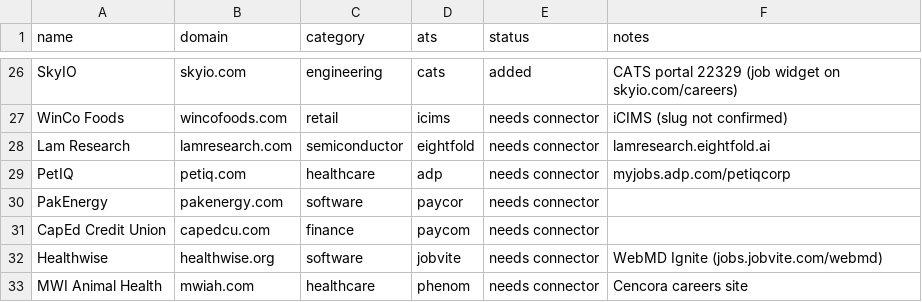
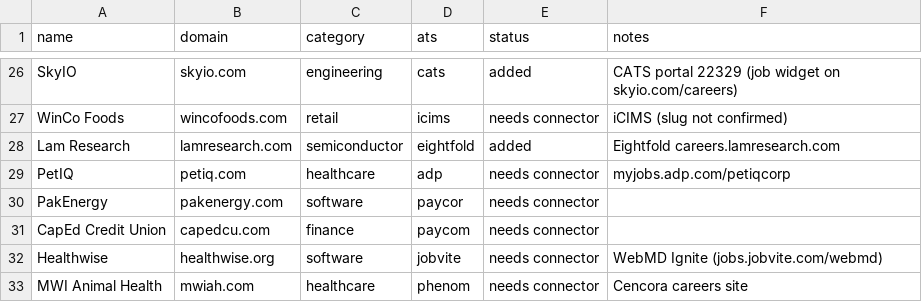
Before and after one commit to evanwalther1/JobScraper, a CSV file: data/treasure_valley_candidates.csv, drawn as a sheet; only a part is shown, gaps mark what is left out; the diff covers the shown part only.

```diff
--- a/data/treasure_valley_candidates.csv
+++ b/data/treasure_valley_candidates.csv
@@ -27,3 +27,3 @@ SkyIO,skyio.com,engineering,cats,added,CATS portal 22329 (job widget on skyio.co
 WinCo Foods,wincofoods.com,retail,icims,needs connector,iCIMS (slug not confirmed)
-Lam Research,lamresearch.com,semiconductor,eightfold,needs connector,lamresearch.eightfold.ai
+Lam Research,lamresearch.com,semiconductor,eightfold,added,Eightfold careers.lamresearch.com
 PetIQ,petiq.com,healthcare,adp,needs connector,myjobs.adp.com/petiqcorp
```
Also changed, not shown: 28 added rows and 13 edited cells elsewhere in this file, 16 other files.
